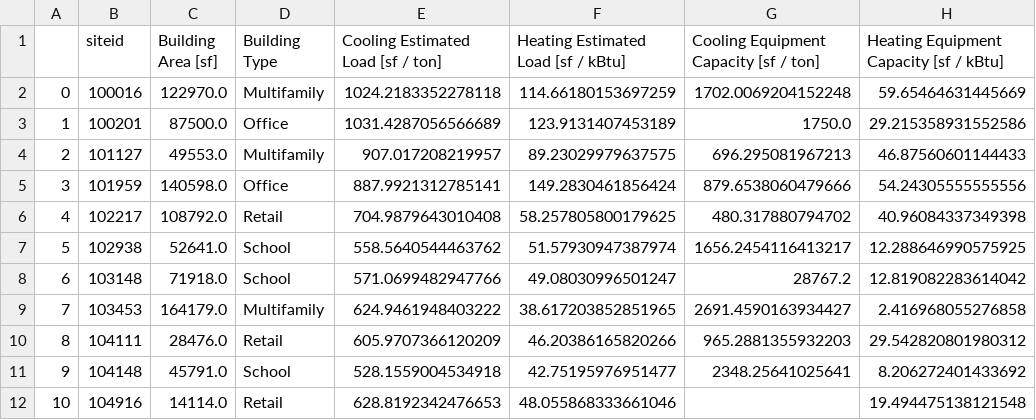
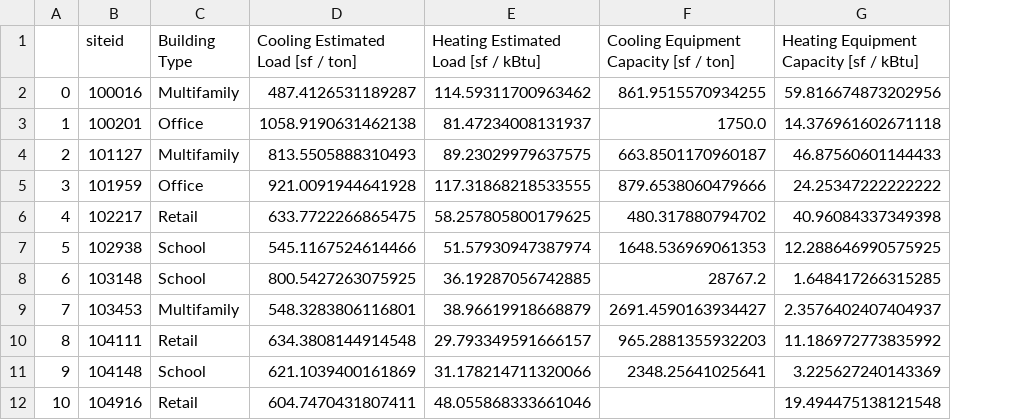
Before and after one commit to sspiel4/OCCE_HVAC_Comparison, a CSV file: RESULTS/COMPILED.csv, drawn as a sheet; only a part is shown; removed rows and columns are numbered as before the commit, all else as after; the diff covers the shown part only; the diff names each change by its address in the sheet, - before the commit and + after, or states it on an @@ line.

```diff
--- a/RESULTS/COMPILED.csv
+++ b/RESULTS/COMPILED.csv
-column C (Building Area [sf]), rows 2-12: 122970.0 | 87500.0 | 49553.0 | 140598.0 | 108792.0 | 52641.0 | 71918.0 | 164179.0 | 28476.0 | 45791.0 | 14114.0
-D2: 1024.2183352278118
+D2: 487.4126531189287
-E2: 114.66180153697259
+E2: 114.59311700963462
-F2: 1702.0069204152248
+F2: 861.9515570934255
-G2: 59.65464631445669
+G2: 59.816674873202956
-D3: 1031.4287056566689
+D3: 1058.9190631462138
-E3: 123.9131407453189
+E3: 81.47234008131937
-G3: 29.215358931552586
+G3: 14.376961602671118
-D4: 907.017208219957
+D4: 813.5505888310493
-F4: 696.295081967213
+F4: 663.8501170960187
-D5: 887.9921312785141
+D5: 921.0091944641928
-E5: 149.2830461856424
+E5: 117.31868218533555
-G5: 54.24305555555556
+G5: 24.25347222222222
-D6: 704.9879643010408
+D6: 633.7722266865475
-D7: 558.5640544463762
+D7: 545.1167524614466
-F7: 1656.2454116413217
+F7: 1648.536969061353
-D8: 571.0699482947766
+D8: 800.5427263075925
-E8: 49.08030996501247
+E8: 36.19287056742885
-G8: 12.819082283614042
+G8: 1.648417266315285
-D9: 624.9461948403222
+D9: 548.3283806116801
-E9: 38.617203852851965
+E9: 38.96619918668879
-G9: 2.416968055276858
+G9: 2.3576402407404937
-D10: 605.9707366120209
+D10: 634.3808144914548
-E10: 46.20386165820266
+E10: 29.793349591666157
-G10: 29.542820801980312
+G10: 11.186972773835992
-D11: 528.1559004534918
+D11: 621.1039400161869
-E11: 42.75195976951477
+E11: 31.178214711320066
-G11: 8.206272401433692
+G11: 3.225627240143369
-D12: 628.8192342476653
+D12: 604.7470431807411
```
Also changed, not shown: 119 edited cells elsewhere in this file, RESULTS/CAPACITIES.csv, RESULTS/ENV_GAIN.csv, 5 other files.
